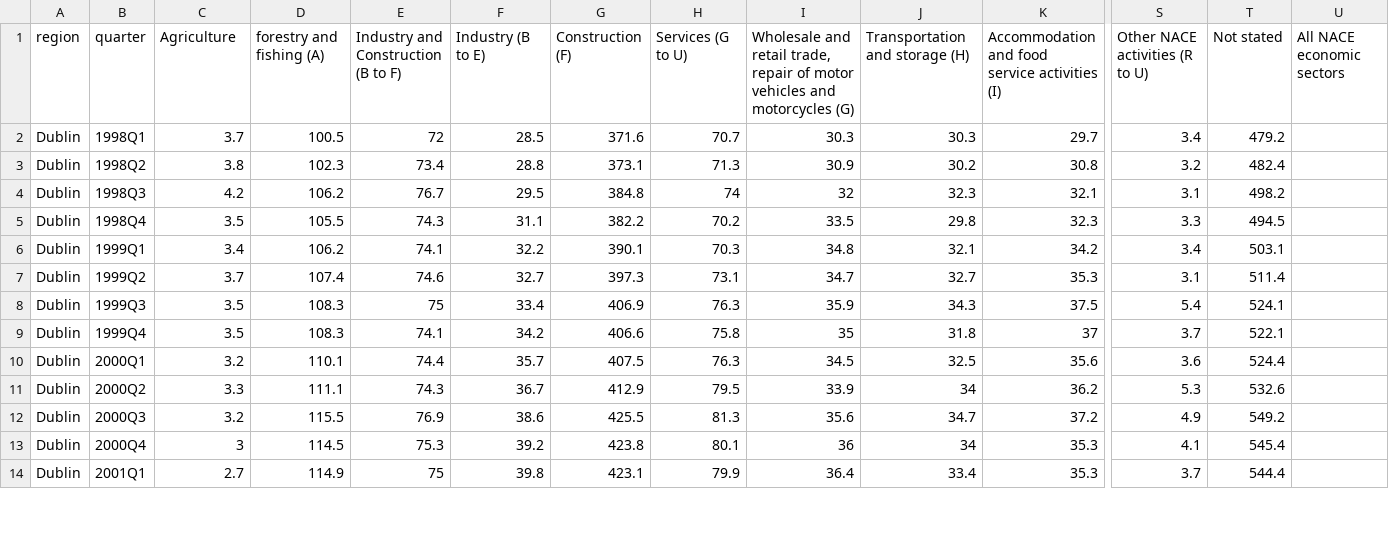
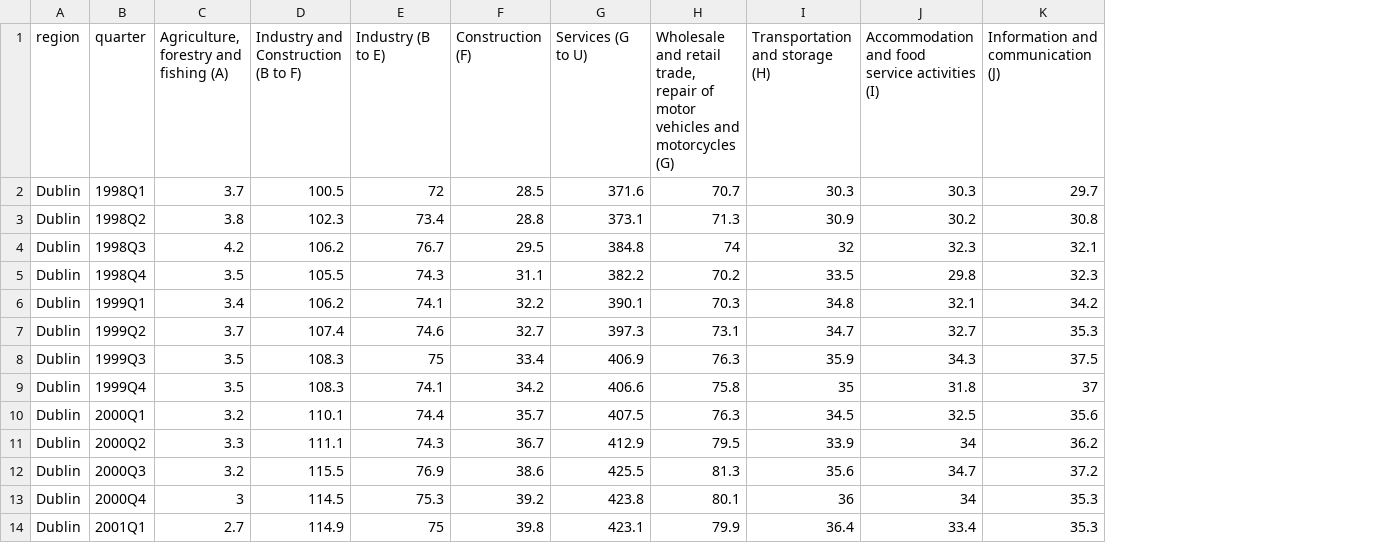
Before and after one commit to BuildingCityDashboards/bcd-dd-v2.1, a CSV file: public/data/Economy/QNQ40.csv, drawn as a sheet; only a part is shown, gaps mark what is left out; the diff covers the shown part only; the diff names each change by its address in the sheet, - before the commit and + after, or states it on an @@ line.

```diff
--- a/public/data/Economy/QNQ40.csv
+++ b/public/data/Economy/QNQ40.csv
-column S (Other NACE activities (R to U)), rows 2-14: 3.4 | 3.2 | 3.1 | 3.3 | 3.4 | 3.1 | 5.4 | 3.7 | 3.6 | 5.3 | 4.9 | 4.1 | 3.7
-column T (Not stated), rows 2-14: 479.2 | 482.4 | 498.2 | 494.5 | 503.1 | 511.4 | 524.1 | 522.1 | 524.4 | 532.6 | 549.2 | 545.4 | 544.4
-column U (All NACE economic sectors), empty
-C1: Agriculture
+C1: Agriculture, forestry and fishing (A)
-D1: forestry and fishing (A)
+D1: Industry and Construction (B to F)
-E1: Industry and Construction (B to F)
+E1: Industry (B to E)
-F1: Industry (B to E)
+F1: Construction (F)
-G1: Construction (F)
+G1: Services (G to U)
-H1: Services (G to U)
+H1: Wholesale and retail trade, repair of motor vehicles and motorcycles (G)
-I1: Wholesale and retail trade, repair of motor vehicles and motorcycles (G)
+I1: Transportation and storage (H)
-J1: Transportation and storage (H)
+J1: Accommodation and food service activities (I)
-K1: Accommodation and food service activities (I)
+K1: Information and communication (J)
```
Also changed, not shown: 7 edited cells elsewhere in this file, public/data/Economy/BRA08.csv, 11 other files.
